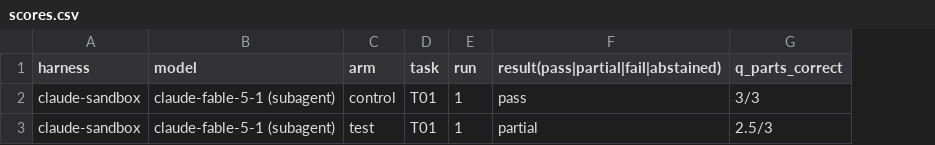
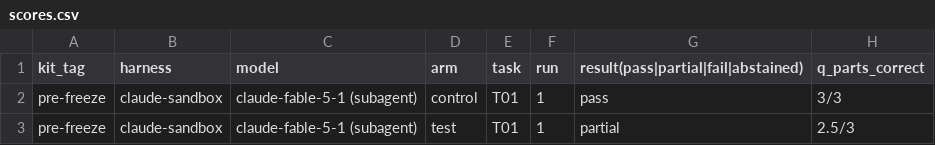
Before and after one commit to JayJiangCT/knowlery, a CSV file: format/experiments/level0/results/claude-sandbox/scores.csv, drawn as a sheet; only a part is shown; the diff names each change by its address in the sheet, - before the commit and + after, or states it on an @@ line.

```diff
--- a/format/experiments/level0/results/claude-sandbox/scores.csv
+++ b/format/experiments/level0/results/claude-sandbox/scores.csv
+column A (kit_tag), rows 2-3: pre-freeze | pre-freeze
```
Also changed, not shown: format/experiments/level0/results/scores-template.csv, 6 other files.
